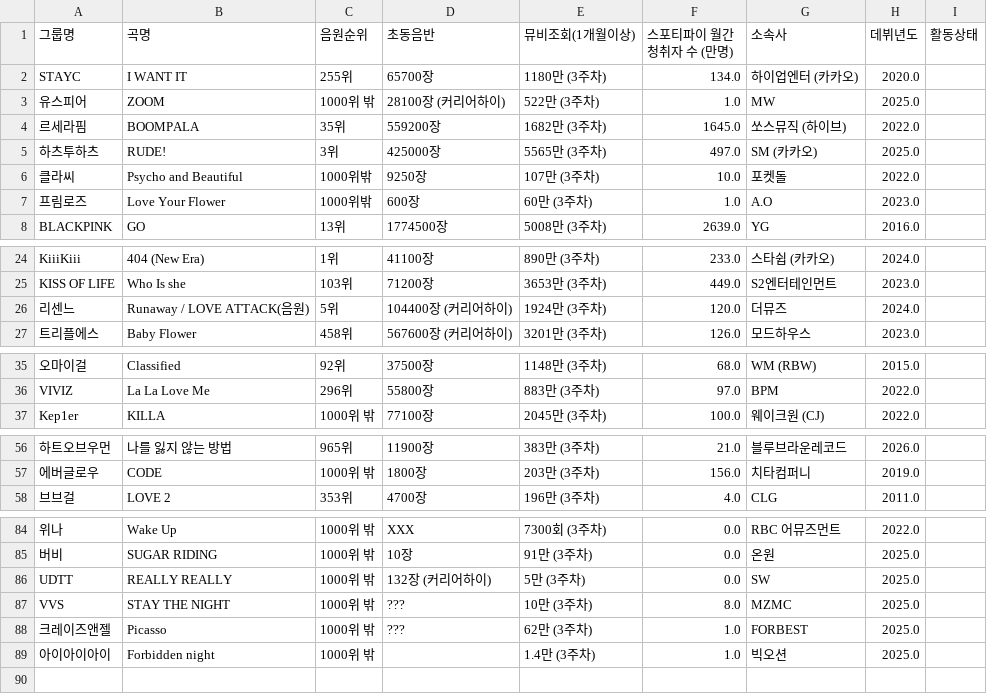
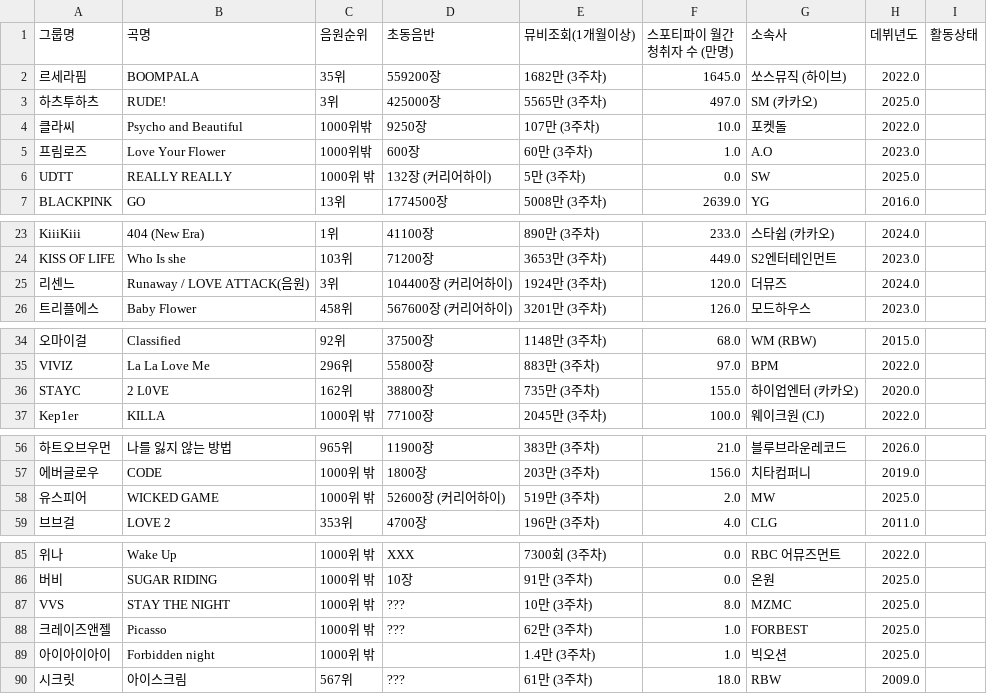
Before and after one commit to LimousineLimousine/kpop-tier-dashboard, a CSV file: db_걸그룹_past.csv, drawn as a sheet; only a part is shown, gaps mark what is left out; removed rows and columns are numbered as before the commit, all else as after; the diff names each change by its address in the sheet, - before the commit and + after, or states it on an @@ line.

```diff
--- a/db_걸그룹_past.csv
+++ b/db_걸그룹_past.csv
-row 2: STAYC | I WANT IT | 255위 | 65700장 | 1180만 (3주차) | 134.0 | 하이업엔터 (카카오) | 2020.0
-row 3: 유스피어 | ZOOM | 1000위 밖 | 28100장 (커리어하이) | 522만 (3주차) | 1.0 | MW | 2025.0
@@ row 86 moved to row 6: UDTT @@
-C25 (음원순위): 5위
+C25 (음원순위): 3위
+row 36: STAYC | 2 L0VE | 162위 | 38800장 | 735만 (3주차) | 155.0 | 하이업엔터 (카카오) | 2020.0
+row 58: 유스피어 | WICKED GAME | 1000위 밖 | 52600장 (커리어하이) | 519만 (3주차) | 2.0 | MW | 2025.0
+row 90: 시크릿 | 아이스크림 | 567위 | ??? | 61만 (3주차) | 18.0 | RBW | 2009.0
```
Also changed, not shown: db_걸그룹_curr.csv, db_남자_솔로_curr.csv, 4 other files.
